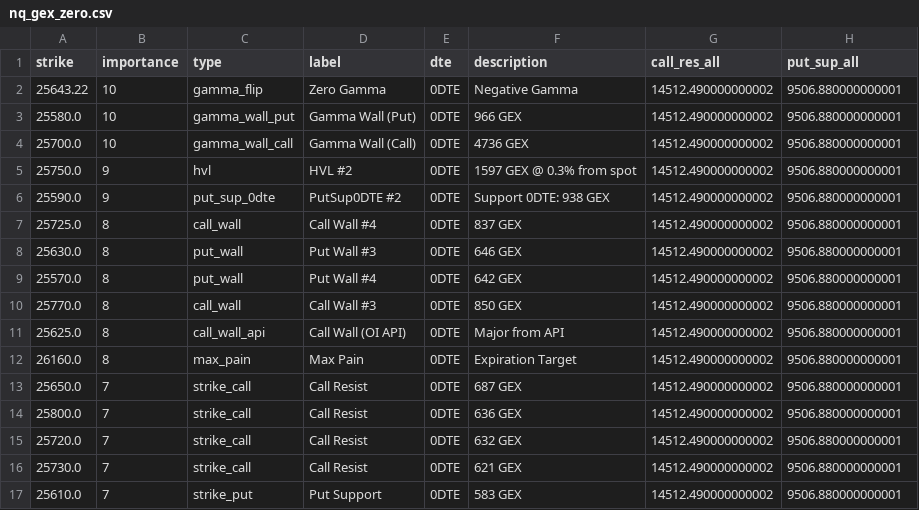
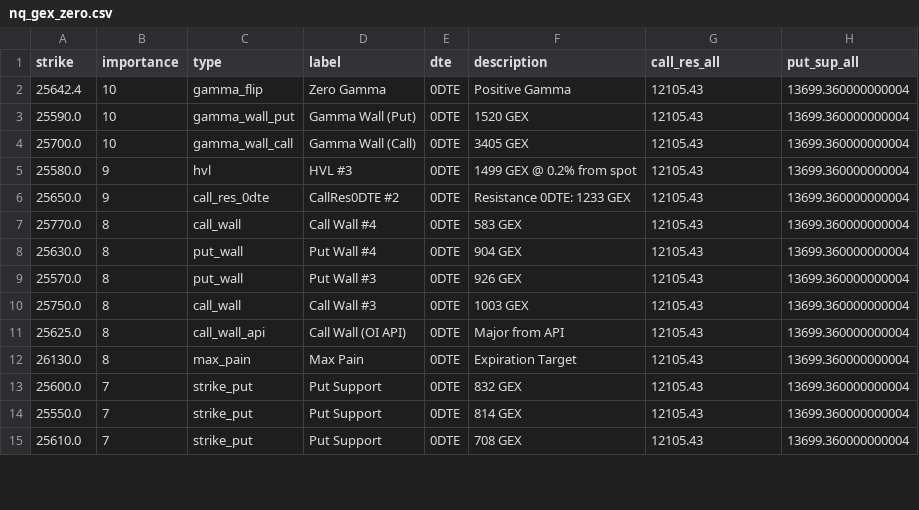
Before and after one commit to enzocosson/gex-levels-manual, a CSV file: nq_gex_zero.csv, drawn as a sheet; only a part is shown; the diff covers the shown part only.

```diff
--- a/nq_gex_zero.csv
+++ b/nq_gex_zero.csv
@@ -1,17 +1,15 @@
 strike,importance,type,label,dte,description,call_res_all,put_sup_all
-25643.22,10,gamma_flip,Zero Gamma,0DTE,Negative Gamma,14512.490000000002,9506.880000000001
-25580.0,10,gamma_wall_put,Gamma Wall (Put),0DTE,966 GEX,14512.490000000002,9506.880000000001
-25700.0,10,gamma_wall_call,Gamma Wall (Call),0DTE,4736 GEX,14512.490000000002,9506.880000000001
-25750.0,9,hvl,HVL #2,0DTE,1597 GEX @ 0.3% from spot,14512.490000000002,9506.880000000001
-25590.0,9,put_sup_0dte,PutSup0DTE #2,0DTE,Support 0DTE: 938 GEX,14512.490000000002,9506.880000000001
-25725.0,8,call_wall,Call Wall #4,0DTE,837 GEX,14512.490000000002,9506.880000000001
-25630.0,8,put_wall,Put Wall #3,0DTE,646 GEX,14512.490000000002,9506.880000000001
-25570.0,8,put_wall,Put Wall #4,0DTE,642 GEX,14512.490000000002,9506.880000000001
-25770.0,8,call_wall,Call Wall #3,0DTE,850 GEX,14512.490000000002,9506.880000000001
-25625.0,8,call_wall_api,Call Wall (OI API),0DTE,Major from API,14512.490000000002,9506.880000000001
-26160.0,8,max_pain,Max Pain,0DTE,Expiration Target,14512.490000000002,9506.880000000001
-25650.0,7,strike_call,Call Resist,0DTE,687 GEX,14512.490000000002,9506.880000000001
-25800.0,7,strike_call,Call Resist,0DTE,636 GEX,14512.490000000002,9506.880000000001
-25720.0,7,strike_call,Call Resist,0DTE,632 GEX,14512.490000000002,9506.880000000001
-25730.0,7,strike_call,Call Resist,0DTE,621 GEX,14512.490000000002,9506.880000000001
-25610.0,7,strike_put,Put Support,0DTE,583 GEX,14512.490000000002,9506.880000000001
+25642.4,10,gamma_flip,Zero Gamma,0DTE,Positive Gamma,12105.43,13699.360000000004
+25590.0,10,gamma_wall_put,Gamma Wall (Put),0DTE,1520 GEX,12105.43,13699.360000000004
+25700.0,10,gamma_wall_call,Gamma Wall (Call),0DTE,3405 GEX,12105.43,13699.360000000004
+25580.0,9,hvl,HVL #3,0DTE,1499 GEX @ 0.2% from spot,12105.43,13699.360000000004
+25650.0,9,call_res_0dte,CallRes0DTE #2,0DTE,Resistance 0DTE: 1233 GEX,12105.43,13699.360000000004
+25770.0,8,call_wall,Call Wall #4,0DTE,583 GEX,12105.43,13699.360000000004
+25630.0,8,put_wall,Put Wall #4,0DTE,904 GEX,12105.43,13699.360000000004
+25570.0,8,put_wall,Put Wall #3,0DTE,926 GEX,12105.43,13699.360000000004
+25750.0,8,call_wall,Call Wall #3,0DTE,1003 GEX,12105.43,13699.360000000004
+25625.0,8,call_wall_api,Call Wall (OI API),0DTE,Major from API,12105.43,13699.360000000004
+26130.0,8,max_pain,Max Pain,0DTE,Expiration Target,12105.43,13699.360000000004
+25600.0,7,strike_put,Put Support,0DTE,832 GEX,12105.43,13699.360000000004
+25550.0,7,strike_put,Put Support,0DTE,814 GEX,12105.43,13699.360000000004
+25610.0,7,strike_put,Put Support,0DTE,708 GEX,12105.43,13699.360000000004
```
Also changed, not shown: 3 added rows and 2 removed rows elsewhere in this file, es_gex_full.csv, es_gex_one.csv, 4 other files.
